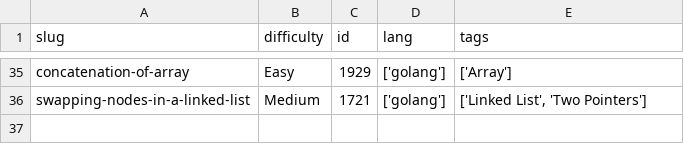
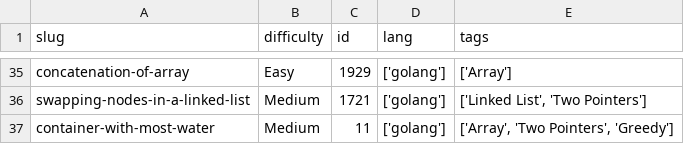
Before and after one commit to dimaglushkov/solutions, a CSV file: leetcode/.meta.csv, drawn as a sheet; only a part is shown, gaps mark what is left out; the diff names each change by its address in the sheet, - before the commit and + after, or states it on an @@ line.

```diff
--- a/leetcode/.meta.csv
+++ b/leetcode/.meta.csv
+row 37: container-with-most-water | Medium | 11 | ['golang'] | ['Array', 'Two Pointers', 'Greedy']
```
Also changed, not shown: 3 other files.
